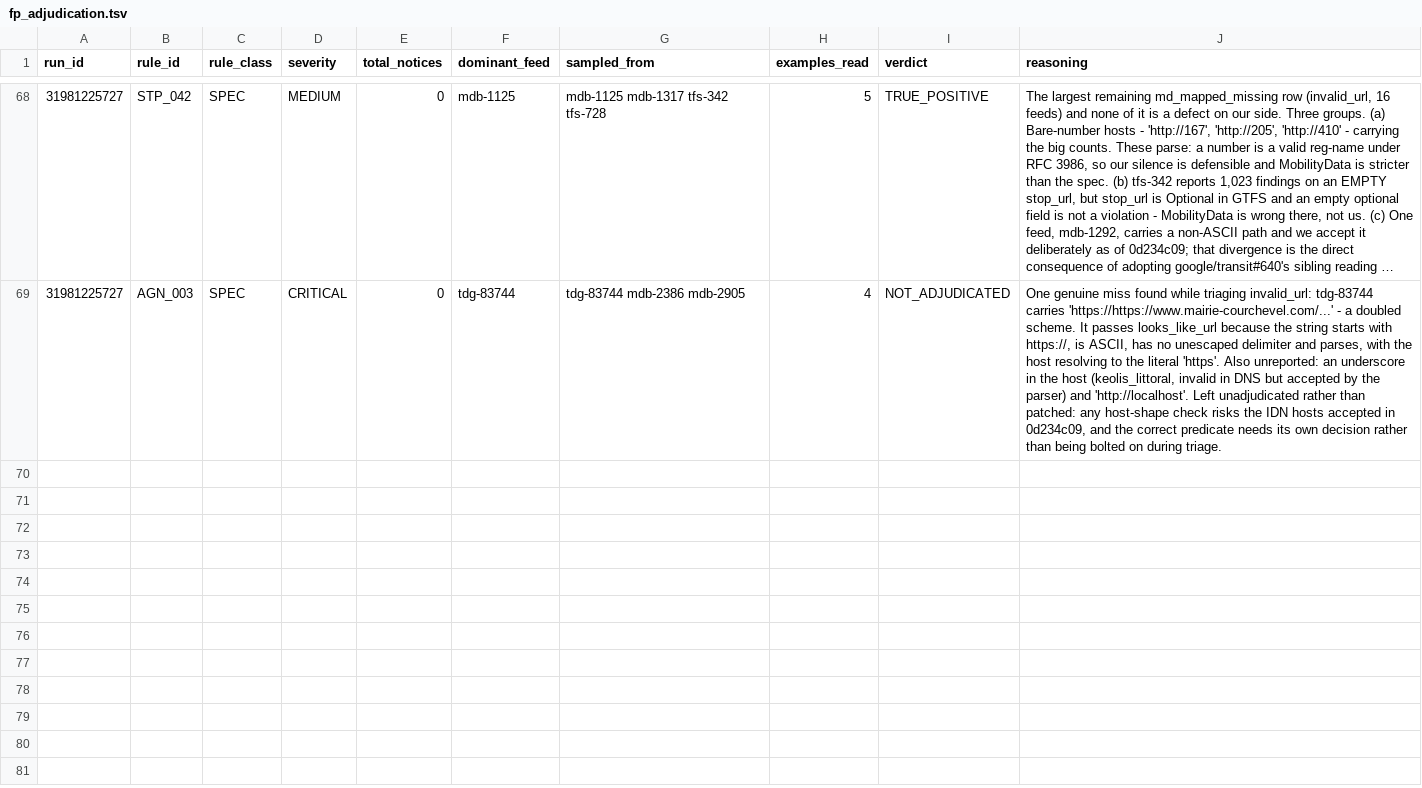
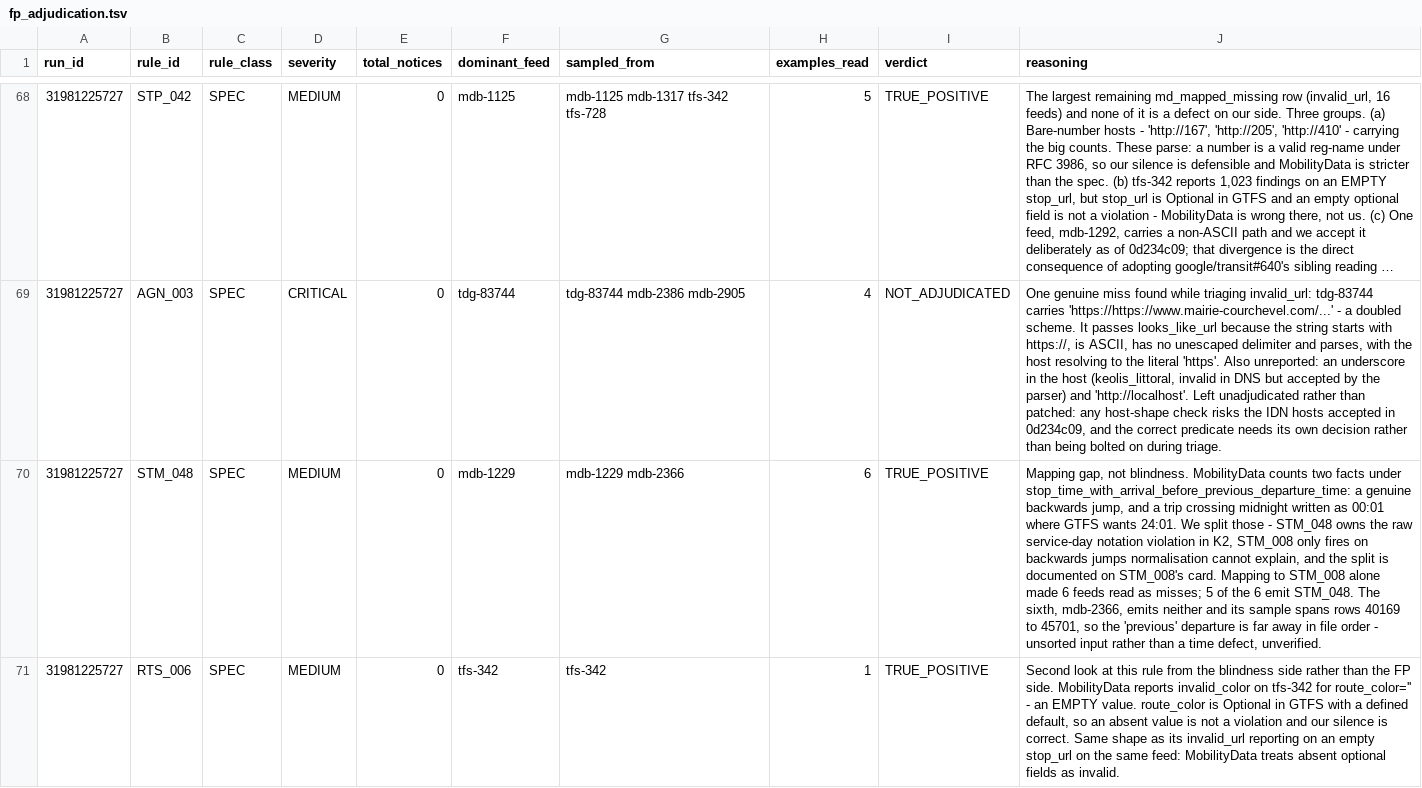
Before and after one commit to ttezer/gtfs-analyzer, a TSV file: spec-audit/fp_adjudication.tsv, drawn as a sheet; only a part is shown, gaps mark what is left out; long unchanged cells end in …; the diff names each change by its address in the sheet, - before the commit and + after, or states it on an @@ line.

Commit message:
audit: work the blindness tail, and map the midnight-rollover split (#155)
Of the 43 remaining `md_mapped_missing` rows, most are not gaps.

`stop_time_with_arrival_before_previous_departure_time` (6 feeds) was a mapping
error. MobilityData counts two facts under one code: a genuine backwards jump,
and a trip crossing midnight written as `00:01` where GTFS wants `24:01`. We
split those deliberately — STM_048 owns the raw service-day notation violation
in K2, STM_008 fires only on backwards jumps that normalisation cannot explain,
and the split is written on STM_008's card. Pointing the code at STM_008 alone
made six feeds read as misses; five of the six emit STM_048. Mapping now covers
both. The sixth, mdb-2366, emits neither and its sample spans rows 40169 to
45701, so the "previous" departure is far away in file order — unsorted input
rather than a time defect, and unverified.

`invalid_color` on tfs-342 is MobilityData reporting an **empty** `route_color`.
That field is Optional with a defined default, so an absent value is not a
violation. The same feed draws its `invalid_url` report from an empty
`stop_url`, also Optional — MobilityData treats absent optional fields as
invalid, and we do not.

Where the tail stands after this pass:

    invalid_url                    16  not our defect (4a5bc5f5)
    arrival-before-departure        6  mapping fixed, 5/6 covered
    missing_required_field          4  tld-7825 is ARC_018 (#153); one unread
    feed_expiration_date7_days      2  both emit CAL_024
    point_near_origin               2  one emits GEO_013
    invalid_color / service_window  2  explained above / CAL_016
    remaining 7 codes              11  genuinely unreviewed, 1-2 feeds each

So roughly 11 rows are still unknown, against 5,714 at the start of this round.

```diff
--- a/spec-audit/fp_adjudication.tsv
+++ b/spec-audit/fp_adjudication.tsv
+row 70: 31981225727 | STM_048 | SPEC | MEDIUM | 0 | mdb-1229 | mdb-1229 mdb-2366 | 6 | TRUE_POSITIVE | Mapping gap, not blindness. MobilityData counts two facts under stop_time_with_arrival_before_previous_departure_time: a genuine backwards jump, and a trip crossing midnight written as 00:01 where GTFS wants 24:01. We split those - STM_048 owns the raw service-day notation violation in K2, STM_008 only fires on backwards jumps normalisation cannot explain, and the split is documented on STM_008's card. Mapping to STM_008 alone made 6 feeds read as misses; 5 of the 6 emit STM_048. The sixth, mdb-2366, emits neither and its sample spans rows 40169 to 45701, so the 'previous' departure is far away in file order - unsorted input rather than a time defect, unverified.
+row 71: 31981225727 | RTS_006 | SPEC | MEDIUM | 0 | tfs-342 | tfs-342 | 1 | TRUE_POSITIVE | Second look at this rule from the blindness side rather than the FP side. MobilityData reports invalid_color on tfs-342 for route_color='' - an EMPTY value. route_color is Optional in GTFS with a defined default, so an absent value is not a violation and our silence is correct. Same shape as its invalid_url reporting on an empty stop_url on the same feed: MobilityData treats absent optional fields as invalid.
```
Also changed, not shown: 1 other file.
